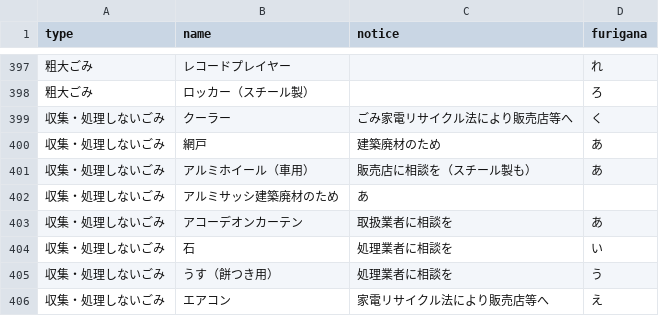
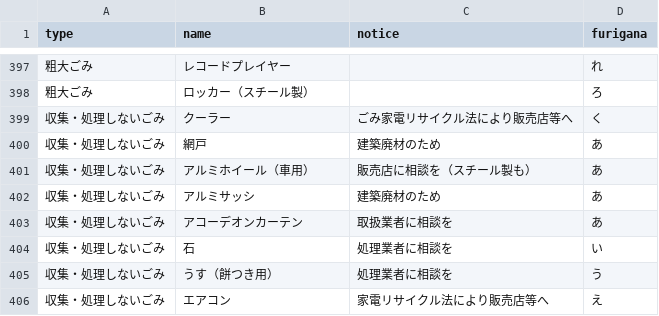
Before and after one commit to codeforkanazawa-org/5374, a CSV file: data/target.csv, drawn as a sheet; only a part is shown, gaps mark what is left out; removed rows and columns are numbered as before the commit, all else as after; the diff names each change by its address in the sheet, - before the commit and + after, or states it on an @@ line.

Commit message:
Update target.csv

```diff
--- a/data/target.csv
+++ b/data/target.csv
-row 402: 収集・処理しないごみ | アルミサッシ建築廃材のため | あ
+row 402: 収集・処理しないごみ | アルミサッシ | 建築廃材のため | あ
```
